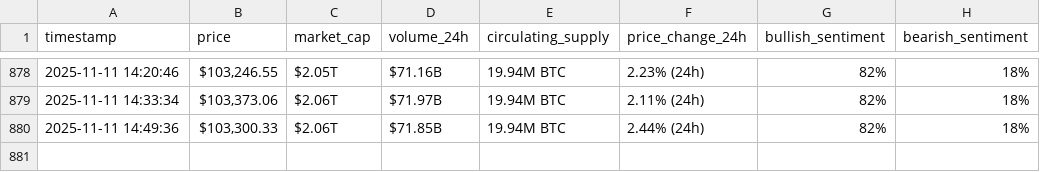
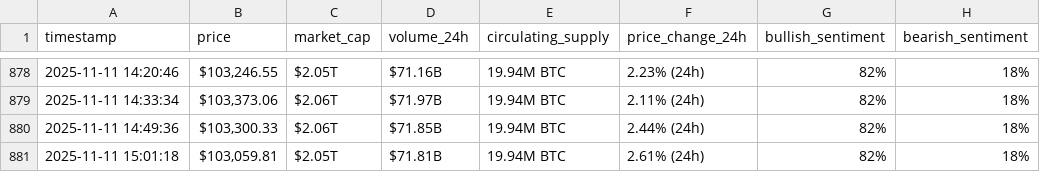
Before and after one commit to fatimataha22/webscraping-automation, a CSV file: bitcoin_hourly_data.csv, drawn as a sheet; only a part is shown, gaps mark what is left out; the diff names each change by its address in the sheet, - before the commit and + after, or states it on an @@ line.

```diff
--- a/bitcoin_hourly_data.csv
+++ b/bitcoin_hourly_data.csv
+row 881: 2025-11-11 15:01:18 | $103,059.81 | $2.05T | $71.81B | 19.94M BTC | 2.61% (24h) | 82% | 18%
```
Also changed, not shown: optimized_bitcoin_hourly_data.csv.
